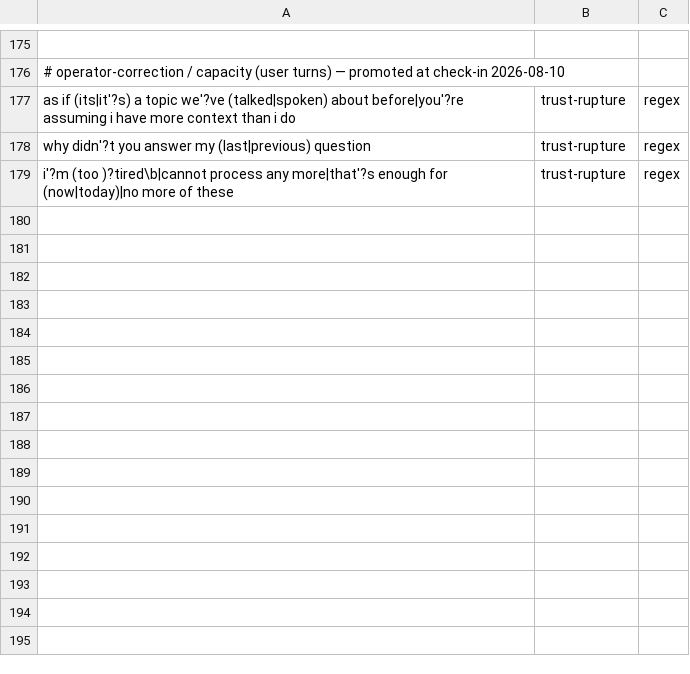
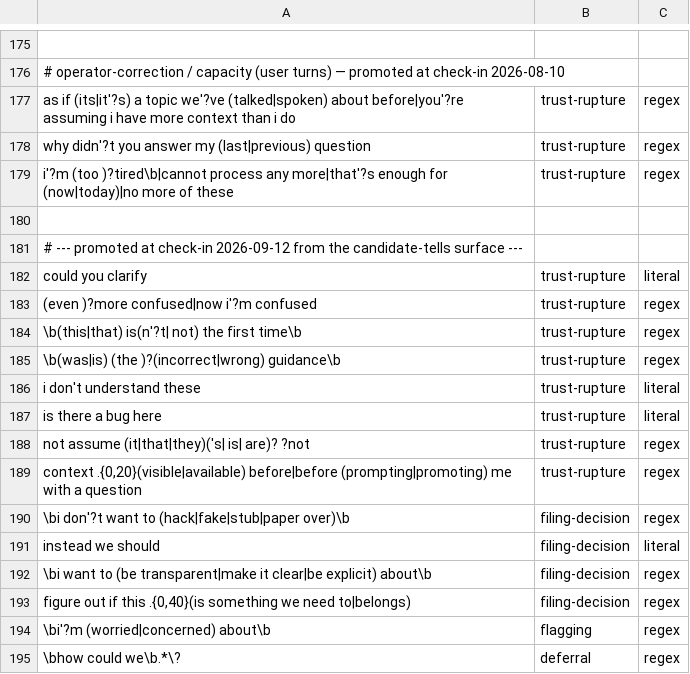
Before and after one commit to Towheads/temperloop, a TSV file: workflows/scripts/drain/lexicon.tsv, drawn as a sheet; only a part is shown, gaps mark what is left out.

```diff
--- a/workflows/scripts/drain/lexicon.tsv
+++ b/workflows/scripts/drain/lexicon.tsv
@@ -179 +179,17 @@ why didn'?t you answer my (last|previous) question	trust-rupture	regex
 i'?m (too )?tired\b|cannot process any more|that'?s enough for (now|today)|no more of these	trust-rupture	regex
+
+# --- promoted at check-in 2026-09-12 from the candidate-tells surface ---
+could you clarify	trust-rupture	literal
+(even )?more confused|now i'?m confused	trust-rupture	regex
+\b(this|that) is(n'?t| not) the first time\b	trust-rupture	regex
+\b(was|is) (the )?(incorrect|wrong) guidance\b	trust-rupture	regex
+i don't understand these	trust-rupture	literal
+is there a bug here	trust-rupture	literal
+not assume (it|that|they)('s| is| are)? ?not	trust-rupture	regex
+context .{0,20}(visible|available) before|before (prompting|promoting) me with a question	trust-rupture	regex
+\bi don'?t want to (hack|fake|stub|paper over)\b	filing-decision	regex
+instead we should	filing-decision	literal
+\bi want to (be transparent|make it clear|be explicit) about\b	filing-decision	regex
+figure out if this .{0,40}(is something we need to|belongs)	filing-decision	regex
+\bi'?m (worried|concerned) about\b	flagging	regex
+\bhow could we\b.*\?	deferral	regex
```
Also changed, not shown: workflows/scripts/drain/lexicon-assistant.tsv.
